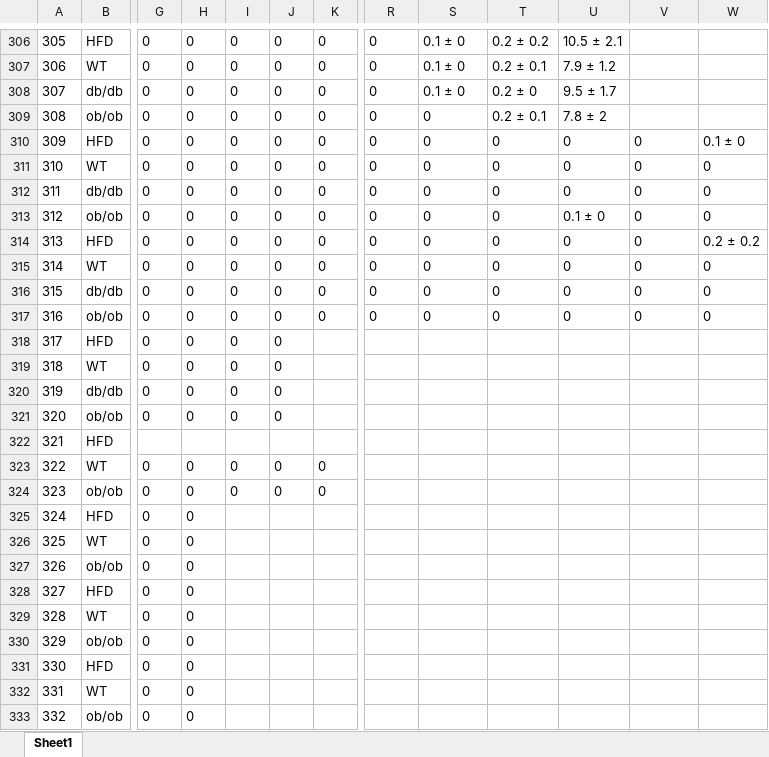
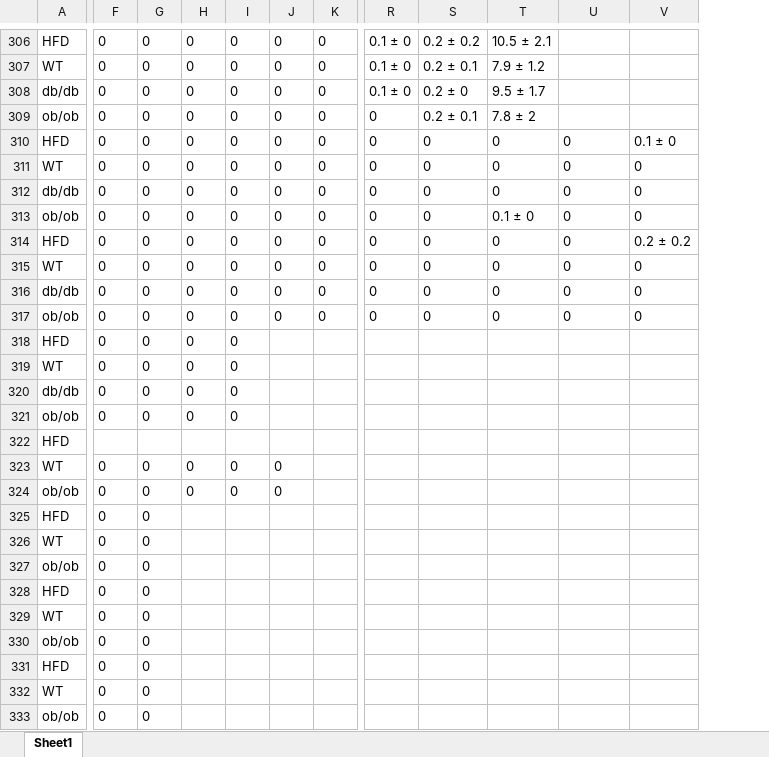
Before and after one commit to yuanboFaith/flux-model-energy-metabolism, an Excel workbook: isotopologues.xlsx, sheet Sheet1, drawn as a sheet; only a part is shown, gaps mark what is left out; values as stored, in another font and other column widths than the file's, no borders; removed rows and columns are numbered as before the commit, all else as after; the diff covers the shown part only; the diff names each change by its address in the sheet, - before the commit and + after, or states it on an @@ line.

```diff
--- a/isotopologues.xlsx (sheet Sheet1)
+++ b/isotopologues.xlsx (sheet Sheet1)
-column A, rows 306-333: 305 | 306 | 307 | 308 | 309 | 310 | 311 | 312 | 313 | 314 | 315 | 316 | 317 | 318 | 319 | 320 | 321 | 322 | 323 | 324 | 325 | 326 | 327 | 328 | 329 | 330 | 331 | 332
+column G, rows 306-333: 0 | 0 | 0 | 0 | 0 | 0 | 0 | 0 | 0 | 0 | 0 | 0 | 0 | 0 | 0 | 0 |  | 0 | 0 | 0 | 0 | 0 | 0 | 0 | 0 | 0 | 0 | 0
-column W, rows 310-317: 0.1 ± 0 | 0 | 0 | 0 | 0.2 ± 0.2 | 0 | 0 | 0
-R306:R308: 0
+R306:R308: 0.1 ± 0
-S306: 0.1 ± 0
+S306: 0.2 ± 0.2
-T306: 0.2 ± 0.2
+T306: 10.5 ± 2.1
-U306: 10.5 ± 2.1
+U306: (empty)
-S307: 0.1 ± 0
+S307: 0.2 ± 0.1
-T307: 0.2 ± 0.1
+T307: 7.9 ± 1.2
-U307: 7.9 ± 1.2
+U307: (empty)
-S308: 0.1 ± 0
+S308: 0.2 ± 0
-T308: 0.2 ± 0
+T308: 9.5 ± 1.7
-U308: 9.5 ± 1.7
+U308: (empty)
-S309: 0
+S309: 0.2 ± 0.1
-T309: 0.2 ± 0.1
+T309: 7.8 ± 2
-U309: 7.8 ± 2
+U309: (empty)
-V310: 0
+V310: 0.1 ± 0
-T313: 0
+T313: 0.1 ± 0
-U313: 0.1 ± 0
+U313: 0
-V314: 0
+V314: 0.2 ± 0.2
-J318:J321: 0
+J318:J321: (empty)
-K323:K324: 0
+K323:K324: (empty)
-H325:H333: 0
+H325:H333: (empty)
```
Also changed, not shown: 1 added row, 1 removed row and 402 edited cells elsewhere in this sheet, Data S1 - Source Data/Data S1.xlsx, body composition.xlsx, 10 other files.
